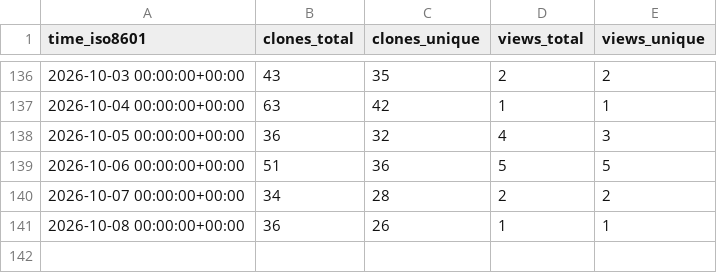
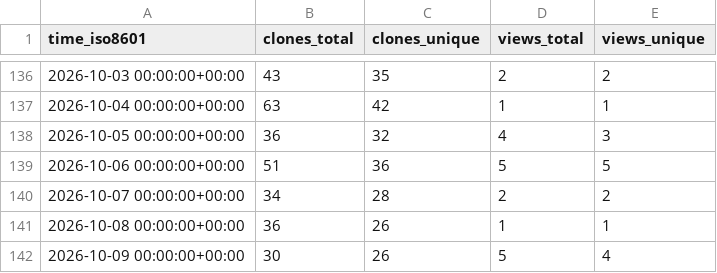
Before and after one commit to forkymcforkface/xpad-noone, a CSV file: forkymcforkface/xpad-noone/ghrs-data/views_clones_aggregate.csv, drawn as a sheet; only a part is shown, gaps mark what is left out; the diff names each change by its address in the sheet, - before the commit and + after, or states it on an @@ line.

```diff
--- a/forkymcforkface/xpad-noone/ghrs-data/views_clones_aggregate.csv
+++ b/forkymcforkface/xpad-noone/ghrs-data/views_clones_aggregate.csv
+row 142: 2026-10-09 00:00:00+00:00 | 30 | 26 | 5 | 4
```
Also changed, not shown: 1 other file.
